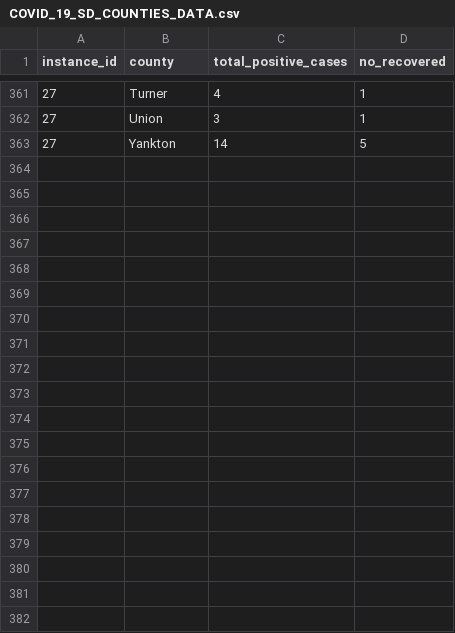
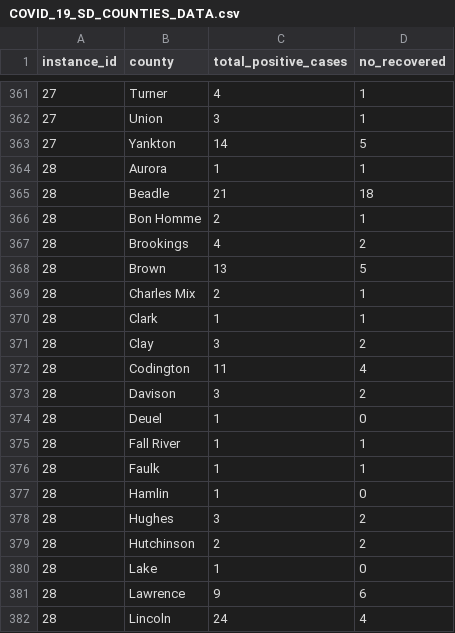
Before and after one commit to mlamias/COVID-19-SouthDakota, a CSV file: COVID_19_SD_COUNTIES_DATA.csv, drawn as a sheet; only a part is shown, gaps mark what is left out; the diff covers the shown part only.

Commit message:
Update for 2020-04-06 11:30:00

```diff
--- a/COVID_19_SD_COUNTIES_DATA.csv
+++ b/COVID_19_SD_COUNTIES_DATA.csv
@@ -363 +363,20 @@
 27,"Yankton",14,5
+28,"Aurora",1,1
+28,"Beadle",21,18
+28,"Bon Homme",2,1
+28,"Brookings",4,2
+28,"Brown",13,5
+28,"Charles Mix",2,1
+28,"Clark",1,1
+28,"Clay",3,2
+28,"Codington",11,4
+28,"Davison",3,2
+28,"Deuel",1,0
+28,"Fall River",1,1
+28,"Faulk",1,1
+28,"Hamlin",1,0
+28,"Hughes",3,2
+28,"Hutchinson",2,2
+28,"Lake",1,0
+28,"Lawrence",9,6
+28,"Lincoln",24,4
```
Also changed, not shown: 12 added rows elsewhere in this file.
